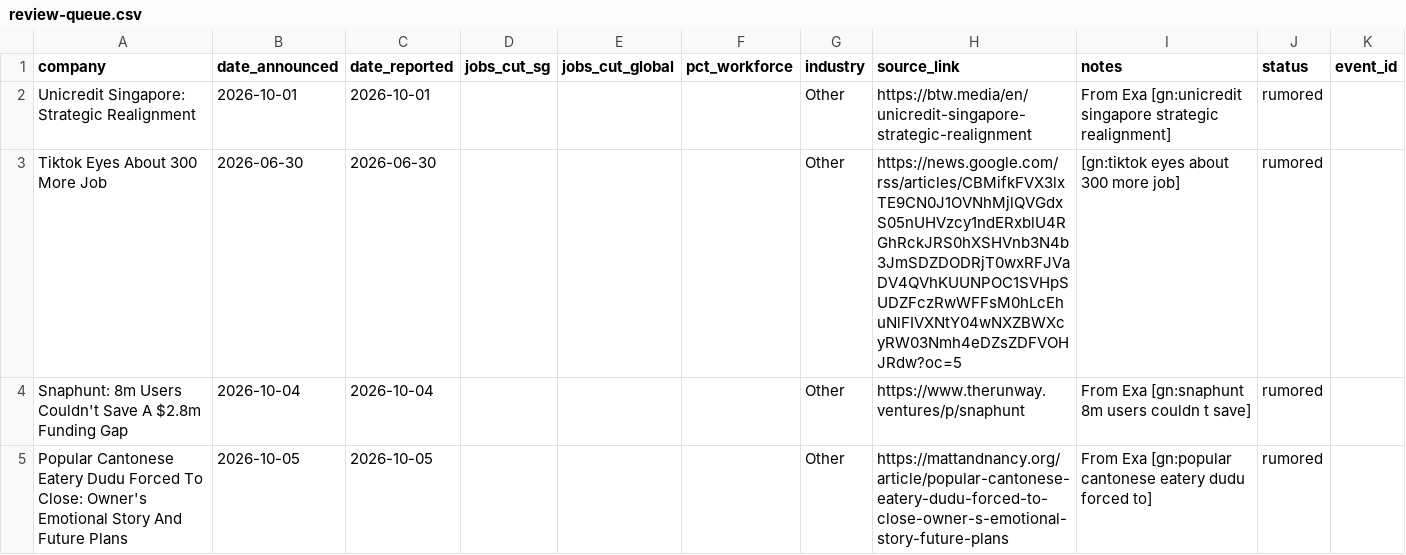
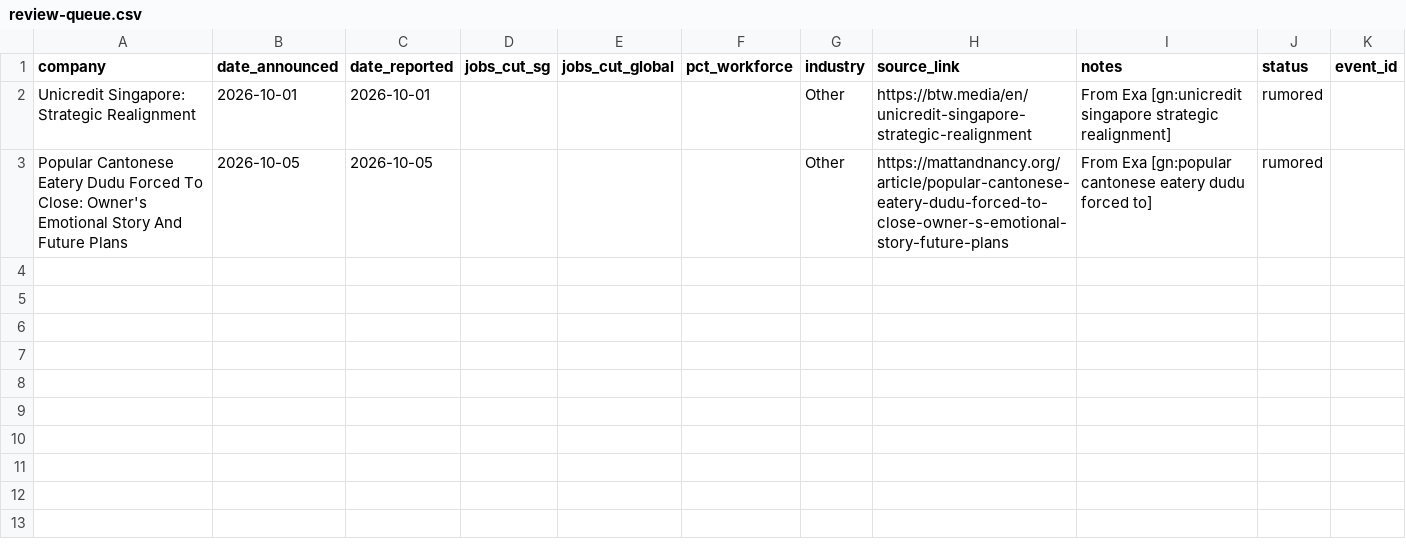
Before and after one commit to luarss/sg-layoffz, a CSV file: data/review-queue.csv, drawn as a sheet.

```diff
--- a/data/review-queue.csv
+++ b/data/review-queue.csv
@@ -2,4 +2,2 @@ company,date_announced,date_reported,jobs_cut_sg,jobs_cut_global,pct_workforce,i
 Unicredit Singapore: Strategic Realignment,2026-10-01,2026-10-01,,,,Other,https://btw.media/en/unicredit-singapore-strategic-realignment,From Exa [gn:unicredit singapore strategic realignment],rumored,
-Tiktok Eyes About 300 More Job,2026-06-30,2026-06-30,,,,Other,https://news.google.com/rss/articles/CBMifkFVX3lxTE9CN0J1OVNhMjlQVGdxS05nUHVzcy1ndERxblU4RGhRckJRS0hXSHVnb3N4b3JmSDZDODRjT0wxRFJVaDV4QVhKUUNPOC1SVHpSUDZFczRwWFFsM0hLcEhuNlFIVXNtY04wNXZBWXcyRW03Nmh4eDZsZDFVOHJRdw?oc=5,[gn:tiktok eyes about 300 more job],rumored,
-Snaphunt: 8m Users Couldn't Save A $2.8m Funding Gap,2026-10-04,2026-10-04,,,,Other,https://www.therunway.ventures/p/snaphunt,From Exa [gn:snaphunt 8m users couldn t save],rumored,
 Popular Cantonese Eatery Dudu Forced To Close: Owner's Emotional Story And Future Plans,2026-10-05,2026-10-05,,,,Other,https://mattandnancy.org/article/popular-cantonese-eatery-dudu-forced-to-close-owner-s-emotional-story-future-plans,From Exa [gn:popular cantonese eatery dudu forced to],rumored,
```
Also changed, not shown: data/layoffs.csv, 3 other files.
